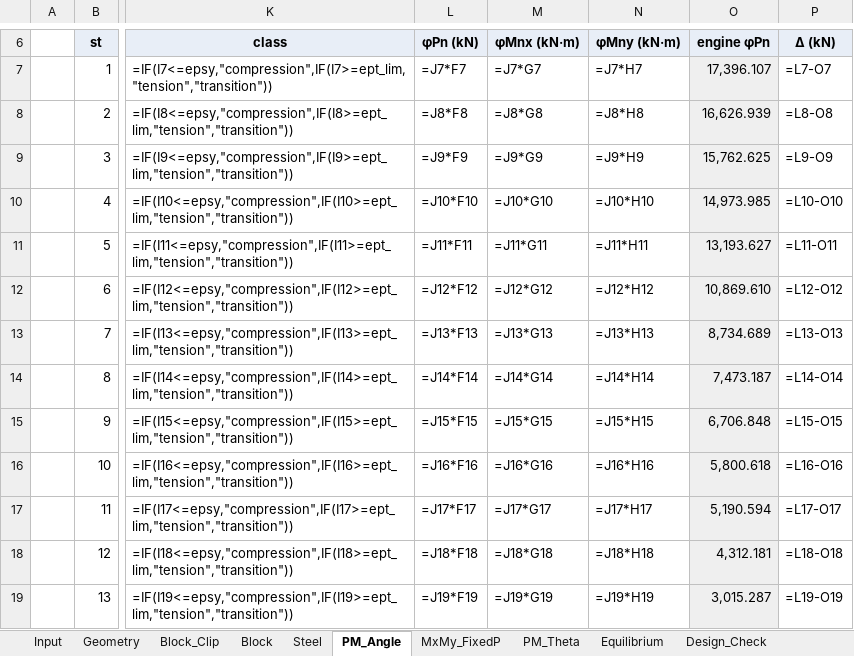
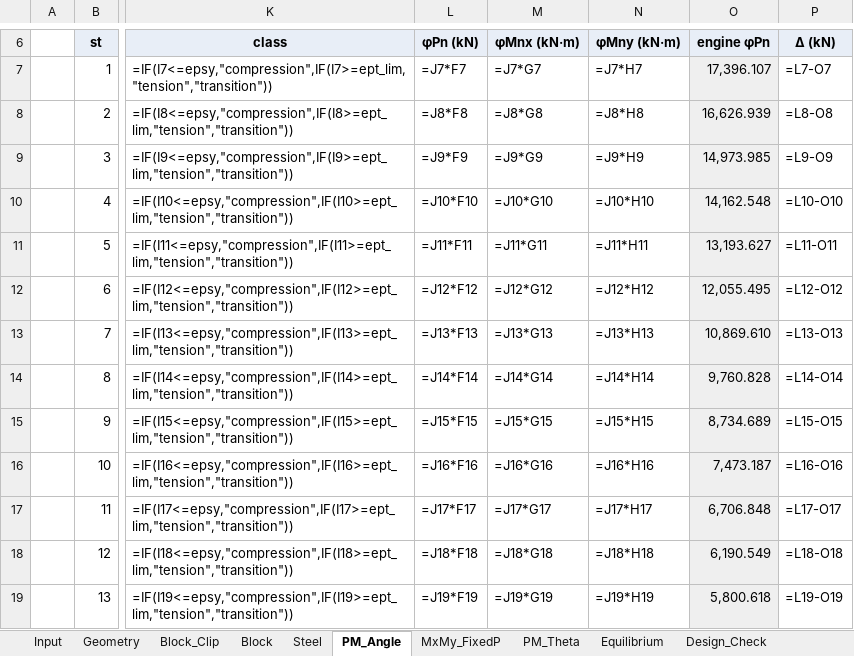
Before and after one commit to lxhungdp/RC-concrete-section, an Excel workbook: docs/examples/reference-case/generated/PM-advanced-7-2D-reference-case-equivalent-block-LC1-theta15.xlsx, sheet PM_Angle, drawn as a sheet; only a part is shown, gaps mark what is left out; values as stored, in another font and other column widths than the file's, no borders; formulas without a stored value are shown as written; the diff covers the shown part only; the diff names each change by its address in the sheet, - before the commit and + after, or states it on an @@ line.

```diff
--- a/docs/examples/reference-case/generated/PM-advanced-7-2D-reference-case-equivalent-block-LC1-theta15.xlsx (sheet PM_Angle)
+++ b/docs/examples/reference-case/generated/PM-advanced-7-2D-reference-case-equivalent-block-LC1-theta15.xlsx (sheet PM_Angle)
-O9 (engine φPn): 15,762.625
+O9 (engine φPn): 14,973.985
-O10 (engine φPn): 14,973.985
+O10 (engine φPn): 14,162.548
-O12 (engine φPn): 10,869.610
+O12 (engine φPn): 12,055.495
-O13 (engine φPn): 8,734.689
+O13 (engine φPn): 10,869.610
-O14 (engine φPn): 7,473.187
+O14 (engine φPn): 9,760.828
-O15 (engine φPn): 6,706.848
+O15 (engine φPn): 8,734.689
-O16 (engine φPn): 5,800.618
+O16 (engine φPn): 7,473.187
-O17 (engine φPn): 5,190.594
+O17 (engine φPn): 6,706.848
-O18 (engine φPn): 4,312.181
+O18 (engine φPn): 6,190.549
-O19 (engine φPn): 3,015.287
+O19 (engine φPn): 5,800.618
```
Also changed, not shown: 2 removed rows and 9 edited cells elsewhere in this sheet, sheet MxMy_FixedP, sheet Block_Clip, sheet Steel, sheet PM_Theta, sheet Block, sheet Input, 1 more sheet, docs/examples/reference-case/generated/PM-advanced-7-2D-reference-case-LC1-beta15.xlsx, 39 other files.
